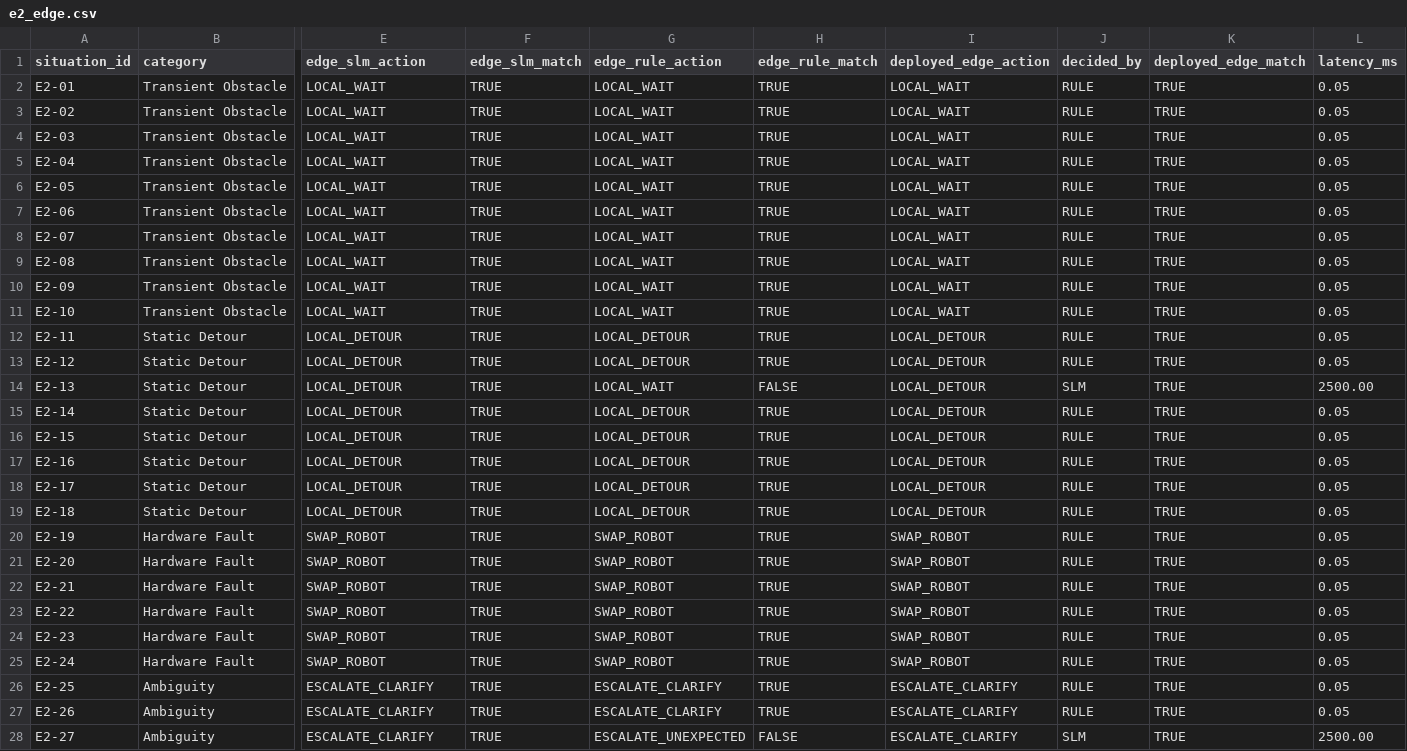
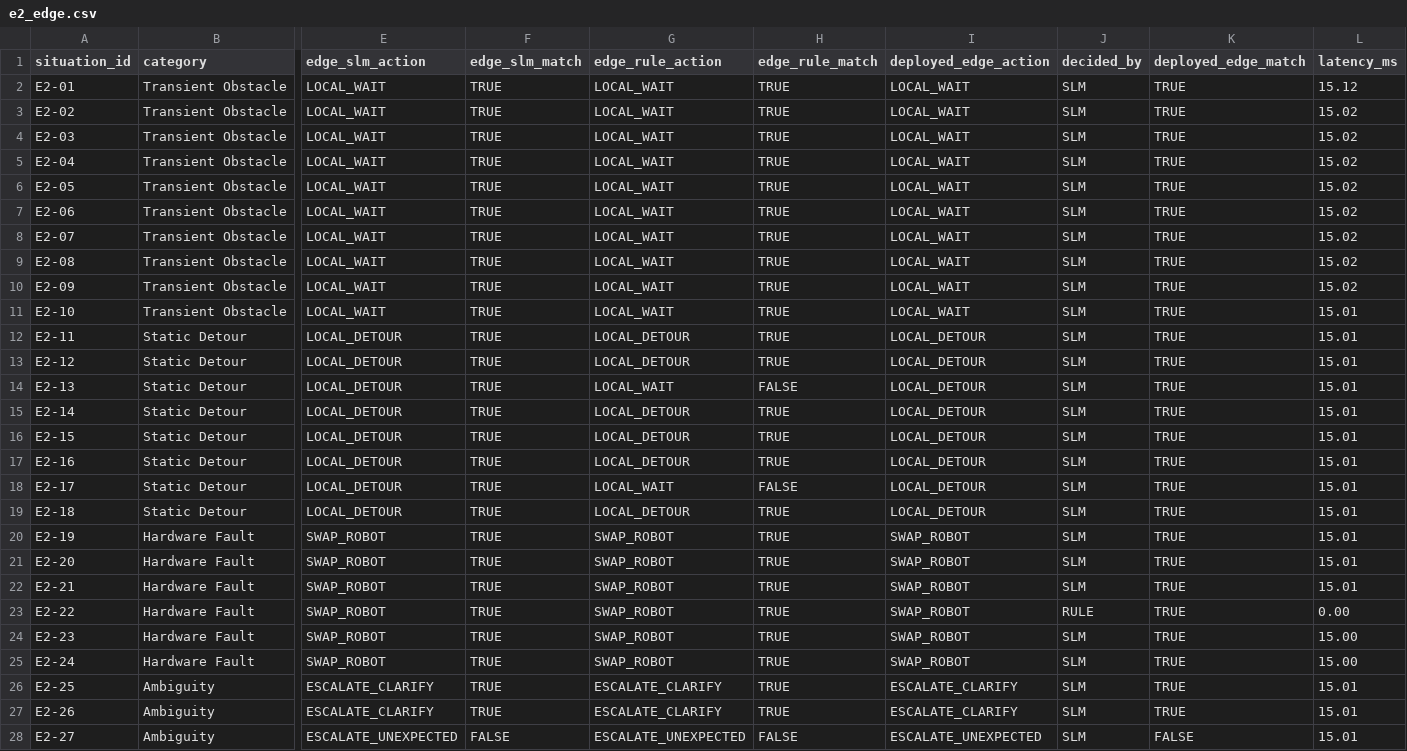
Before and after one commit to vaibhav3000/nimbus, a CSV file: P2_Results/e2_edge.csv, drawn as a sheet; only a part is shown, gaps mark what is left out; the diff covers the shown part only; the diff names each change by its address in the sheet, - before the commit and + after, or states it on an @@ line.

```diff
--- a/P2_Results/e2_edge.csv
+++ b/P2_Results/e2_edge.csv
-J2:J13 (decided_by): RULE
+J2:J13 (decided_by): SLM
-L2 (latency_ms): 0.05
+L2 (latency_ms): 15.12
-L3:L10 (latency_ms): 0.05
+L3:L10 (latency_ms): 15.02
-L11:L13 (latency_ms): 0.05
+L11:L13 (latency_ms): 15.01
-L14 (latency_ms): 2500.00
+L14 (latency_ms): 15.01
-J15:J22 (decided_by): RULE
+J15:J22 (decided_by): SLM
-L15:L22 (latency_ms): 0.05
+L15:L22 (latency_ms): 15.01
-G18 (edge_rule_action): LOCAL_DETOUR
+G18 (edge_rule_action): LOCAL_WAIT
-H18 (edge_rule_match): TRUE
+H18 (edge_rule_match): FALSE
-L23 (latency_ms): 0.05
+L23 (latency_ms): 0.00
-J24:J27 (decided_by): RULE
+J24:J27 (decided_by): SLM
-L24:L25 (latency_ms): 0.05
+L24:L25 (latency_ms): 15.00
-L26:L27 (latency_ms): 0.05
+L26:L27 (latency_ms): 15.01
-E28 (edge_slm_action): ESCALATE_CLARIFY
+E28 (edge_slm_action): ESCALATE_UNEXPECTED
-F28 (edge_slm_match): TRUE
+F28 (edge_slm_match): FALSE
-I28 (deployed_edge_action): ESCALATE_CLARIFY
+I28 (deployed_edge_action): ESCALATE_UNEXPECTED
-K28 (deployed_edge_match): TRUE
+K28 (deployed_edge_match): FALSE
-L28 (latency_ms): 2500.00
+L28 (latency_ms): 15.01
```
Also changed, not shown: 9 removed rows and 22 edited cells elsewhere in this file, P2_Results/e1_models.csv, P2_Results/e4.csv, 23 other files.
